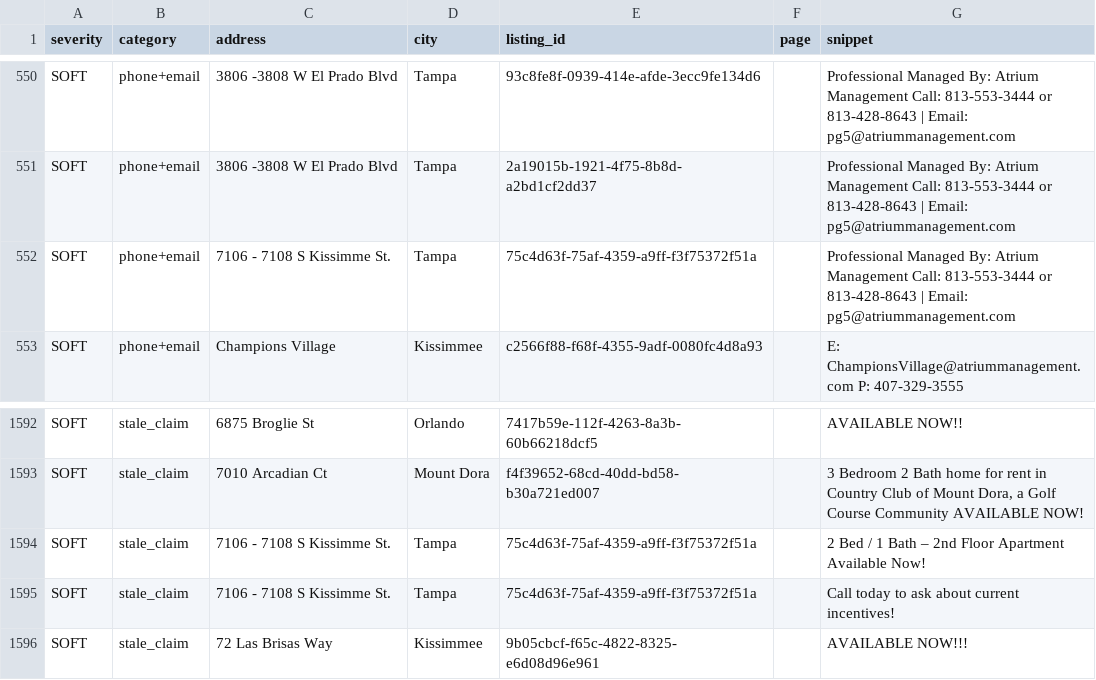
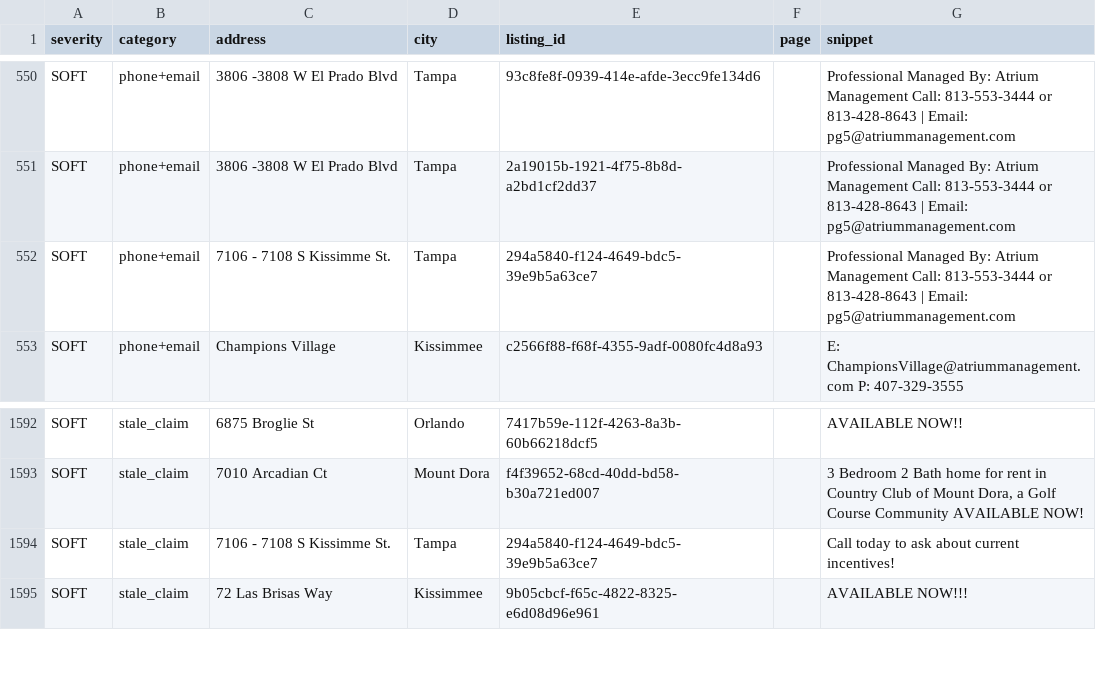
Before and after one commit to dariusking69/atrium-portfolio, a CSV file: review/flagged.csv, drawn as a sheet; only a part is shown, gaps mark what is left out.

```diff
--- a/review/flagged.csv
+++ b/review/flagged.csv
@@ -551,3 +551,3 @@ SOFT,phone+email,3806 -3808 W El Prado Blvd,Tampa,93c8fe8f-0939-414e-afde-3ecc9f
 SOFT,phone+email,3806 -3808 W El Prado Blvd,Tampa,2a19015b-1921-4f75-8b8d-a2bd1cf2dd37,,Professional Managed By: Atrium Management Call: 813-553-3444 or 813-428-8643 | Email: pg5@atriummanagement.com
-SOFT,phone+email,7106 - 7108 S Kissimme St.,Tampa,75c4d63f-75af-4359-a9ff-f3f75372f51a,,Professional Managed By: Atrium Management Call: 813-553-3444 or 813-428-8643 | Email: pg5@atriummanagement.com
+SOFT,phone+email,7106 - 7108 S Kissimme St.,Tampa,294a5840-f124-4649-bdc5-39e9b5a63ce7,,Professional Managed By: Atrium Management Call: 813-553-3444 or 813-428-8643 | Email: pg5@atriummanagement.com
 SOFT,phone+email,Champions Village,Kissimmee,c2566f88-f68f-4355-9adf-0080fc4d8a93,,E: ChampionsVillage@atriummanagement.com P: 407-329-3555
@@ -1593,4 +1593,3 @@ SOFT,stale_claim,6875 Broglie St,Orlando,7417b59e-112f-4263-8a3b-60b66218dcf5,,A
 SOFT,stale_claim,7010 Arcadian Ct,Mount Dora,f4f39652-68cd-40dd-bd58-b30a721ed007,,"3 Bedroom 2 Bath home for rent in Country Club of Mount Dora, a Golf Course Community AVAILABLE NOW!"
-SOFT,stale_claim,7106 - 7108 S Kissimme St.,Tampa,75c4d63f-75af-4359-a9ff-f3f75372f51a,,2 Bed / 1 Bath – 2nd Floor Apartment Available Now!
-SOFT,stale_claim,7106 - 7108 S Kissimme St.,Tampa,75c4d63f-75af-4359-a9ff-f3f75372f51a,,Call today to ask about current incentives!
+SOFT,stale_claim,7106 - 7108 S Kissimme St.,Tampa,294a5840-f124-4649-bdc5-39e9b5a63ce7,,Call today to ask about current incentives!
 SOFT,stale_claim,72 Las Brisas Way,Kissimmee,9b05cbcf-f65c-4822-8325-e6d08d96e961,,AVAILABLE NOW!!!
```
Also changed, not shown: 17 other files.
